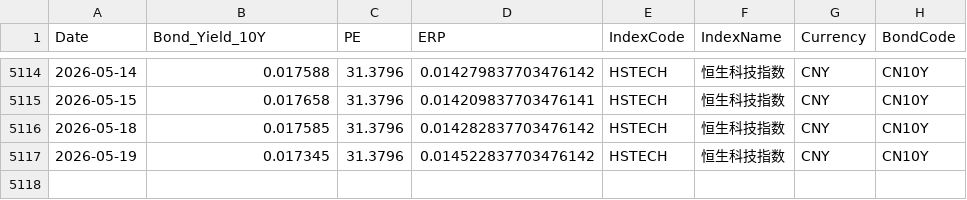
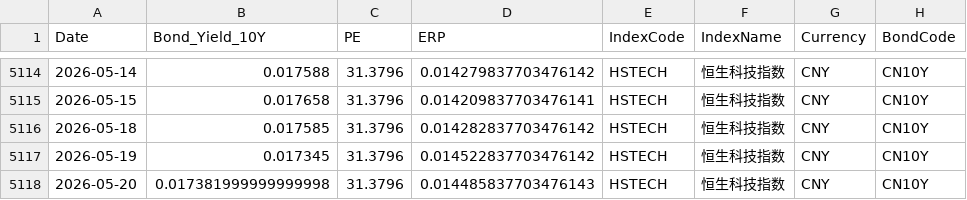
Before and after one commit to ChiaraVan1/equity-risk-premium-monitor, a CSV file: data/erp_HSTECH.csv, drawn as a sheet; only a part is shown, gaps mark what is left out.

```diff
--- a/data/erp_HSTECH.csv
+++ b/data/erp_HSTECH.csv
@@ -5117 +5117,2 @@
 2026-05-19,0.017345,31.3796,0.014522837703476142,HSTECH,恒生科技指数,CNY,CN10Y
+2026-05-20,0.017381999999999998,31.3796,0.014485837703476143,HSTECH,恒生科技指数,CNY,CN10Y
```
Also changed, not shown: 13 other files.
